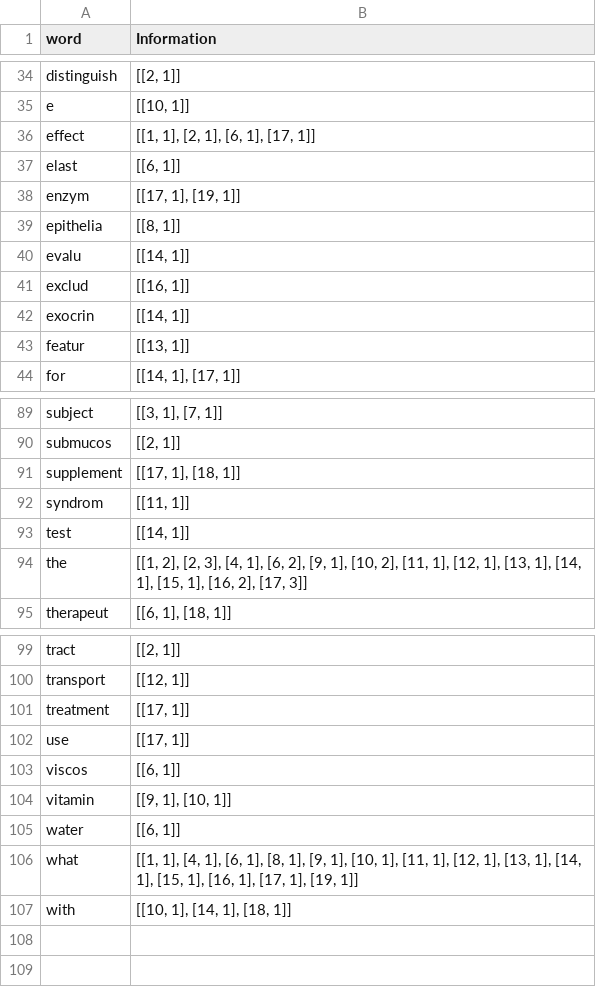
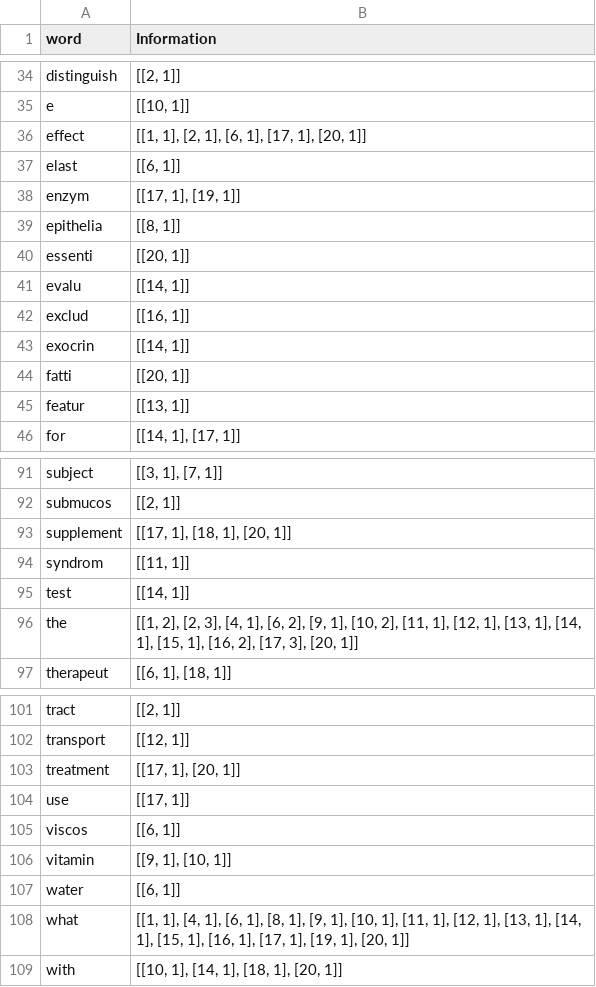
Before and after one commit to miraq3bnkc/Info_retrieval, a CSV file: queries.csv, drawn as a sheet; only a part is shown, gaps mark what is left out; the diff covers the shown part only.

Commit message:
word conversion update

```diff
--- a/queries.csv
+++ b/queries.csv
@@ -35,3 +35,3 @@ distinguish,"[[2, 1]]"
 e,"[[10, 1]]"
-effect,"[[1, 1], [2, 1], [6, 1], [17, 1]]"
+effect,"[[1, 1], [2, 1], [6, 1], [17, 1], [20, 1]]"
 elast,"[[6, 1]]"
@@ -39,2 +39,3 @@ enzym,"[[17, 1], [19, 1]]"
 epithelia,"[[8, 1]]"
+essenti,"[[20, 1]]"
 evalu,"[[14, 1]]"
@@ -42,2 +43,3 @@ exclud,"[[16, 1]]"
 exocrin,"[[14, 1]]"
+fatti,"[[20, 1]]"
 featur,"[[13, 1]]"
@@ -90,6 +92,6 @@ subject,"[[3, 1], [7, 1]]"
 submucos,"[[2, 1]]"
-supplement,"[[17, 1], [18, 1]]"
+supplement,"[[17, 1], [18, 1], [20, 1]]"
 syndrom,"[[11, 1]]"
 test,"[[14, 1]]"
-the,"[[1, 2], [2, 3], [4, 1], [6, 2], [9, 1], [10, 2], [11, 1], [12, 1], [13, 1], [14, 1], [15, 1], [16, 2], [17, 3]]"
+the,"[[1, 2], [2, 3], [4, 1], [6, 2], [9, 1], [10, 2], [11, 1], [12, 1], [13, 1], [14, 1], [15, 1], [16, 2], [17, 3], [20, 1]]"
 therapeut,"[[6, 1], [18, 1]]"
@@ -100,3 +102,3 @@ tract,"[[2, 1]]"
 transport,"[[12, 1]]"
-treatment,"[[17, 1]]"
+treatment,"[[17, 1], [20, 1]]"
 use,"[[17, 1]]"
@@ -105,3 +107,3 @@ vitamin,"[[9, 1], [10, 1]]"
 water,"[[6, 1]]"
-what,"[[1, 1], [4, 1], [6, 1], [8, 1], [9, 1], [10, 1], [11, 1], [12, 1], [13, 1], [14, 1], [15, 1], [16, 1], [17, 1], [19, 1]]"
-with,"[[10, 1], [14, 1], [18, 1]]"
+what,"[[1, 1], [4, 1], [6, 1], [8, 1], [9, 1], [10, 1], [11, 1], [12, 1], [13, 1], [14, 1], [15, 1], [16, 1], [17, 1], [19, 1], [20, 1]]"
+with,"[[10, 1], [14, 1], [18, 1], [20, 1]]"
```
Also changed, not shown: 5 edited cells elsewhere in this file, 8 other files.
